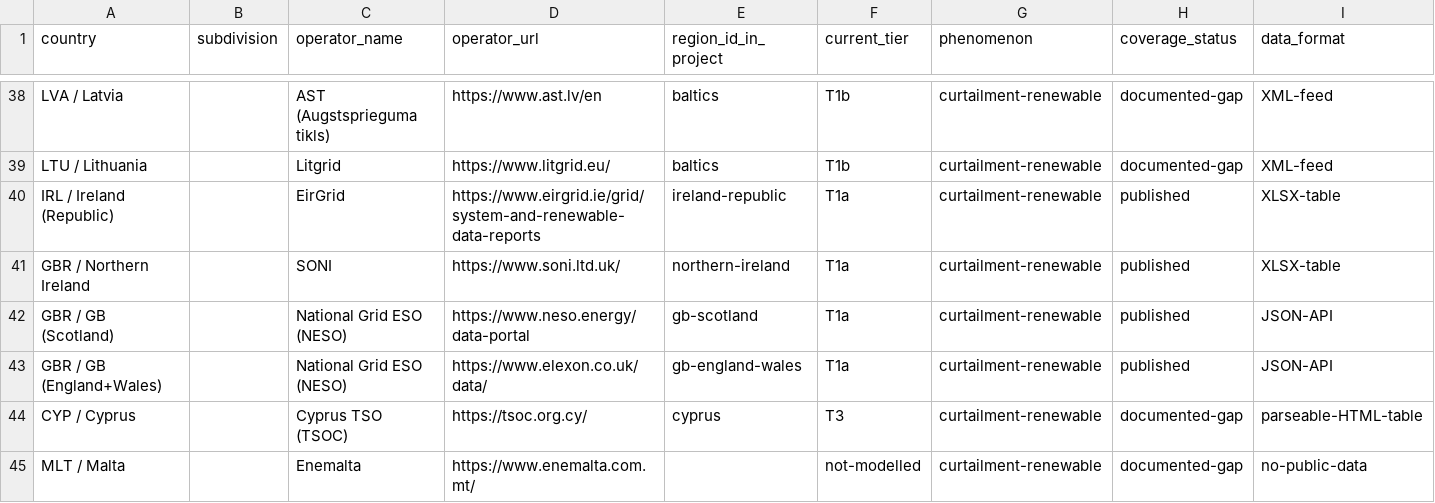
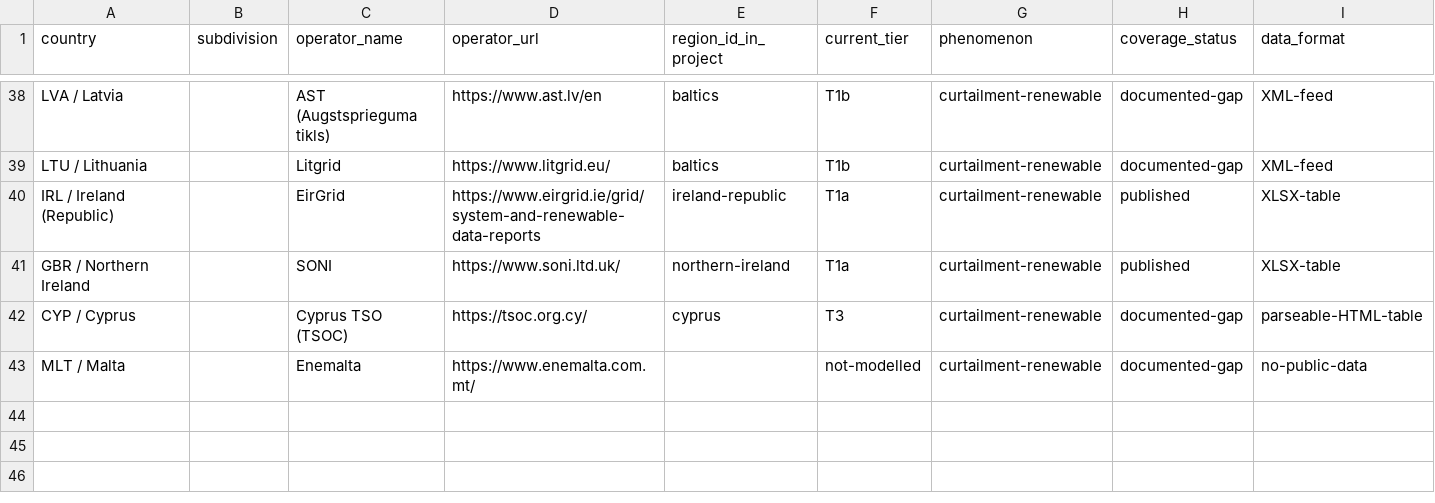
Before and after one commit to honeybeesquad/every-last-joule-dashboard, a CSV file: data/coverage-audit/2026-04-26-europe-entsoe.csv, drawn as a sheet; only a part is shown, gaps mark what is left out; rows hold the shown columns only; the diff names each change by its address in the sheet, - before the commit and + after, or states it on an @@ line.

```diff
--- a/data/coverage-audit/2026-04-26-europe-entsoe.csv
+++ b/data/coverage-audit/2026-04-26-europe-entsoe.csv
-row 42: GBR / GB (Scotland) |  | National Grid ESO (NESO) | https://www.neso.energy/data-portal | gb-scotland | T1a | curtailment-renewable | published | JSON-API
-row 43: GBR / GB (England+Wales) |  | National Grid ESO (NESO) | https://www.elexon.co.uk/data/ | gb-england-wales | T1a | curtailment-renewable | published | JSON-API
```
Also changed, not shown: data/coverage-audit/2026-04-26-world.csv, 1 other file.
